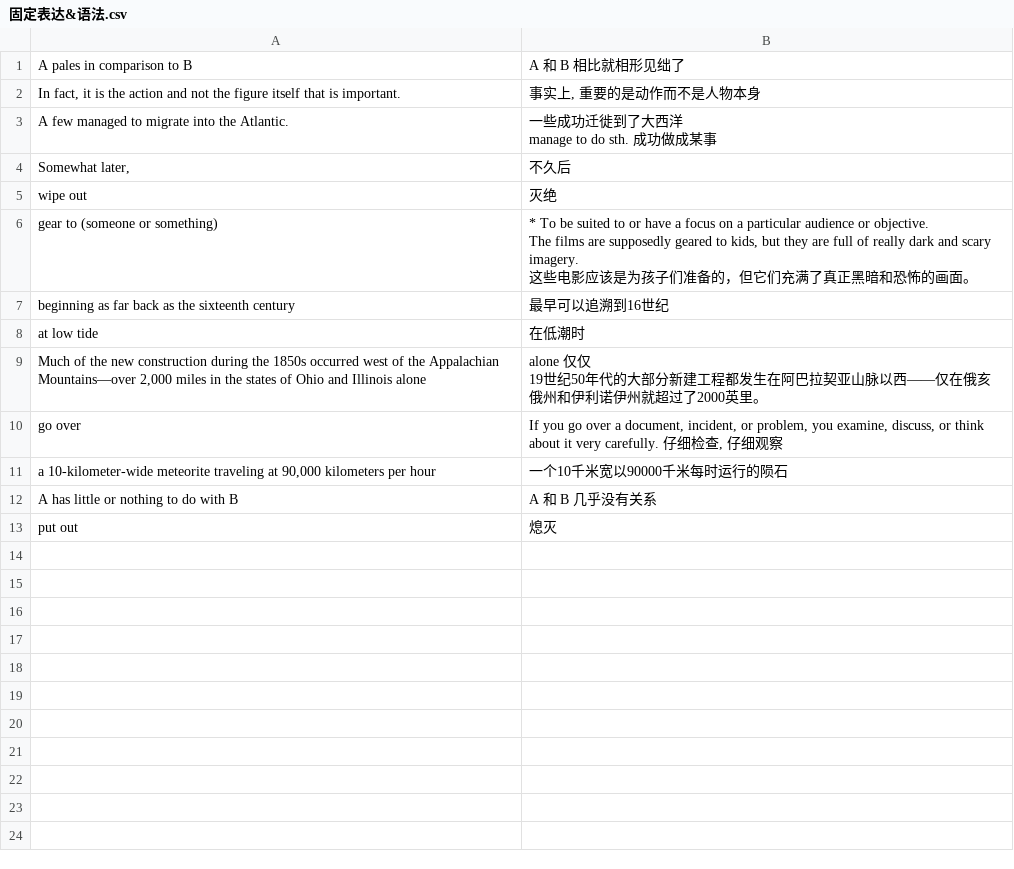
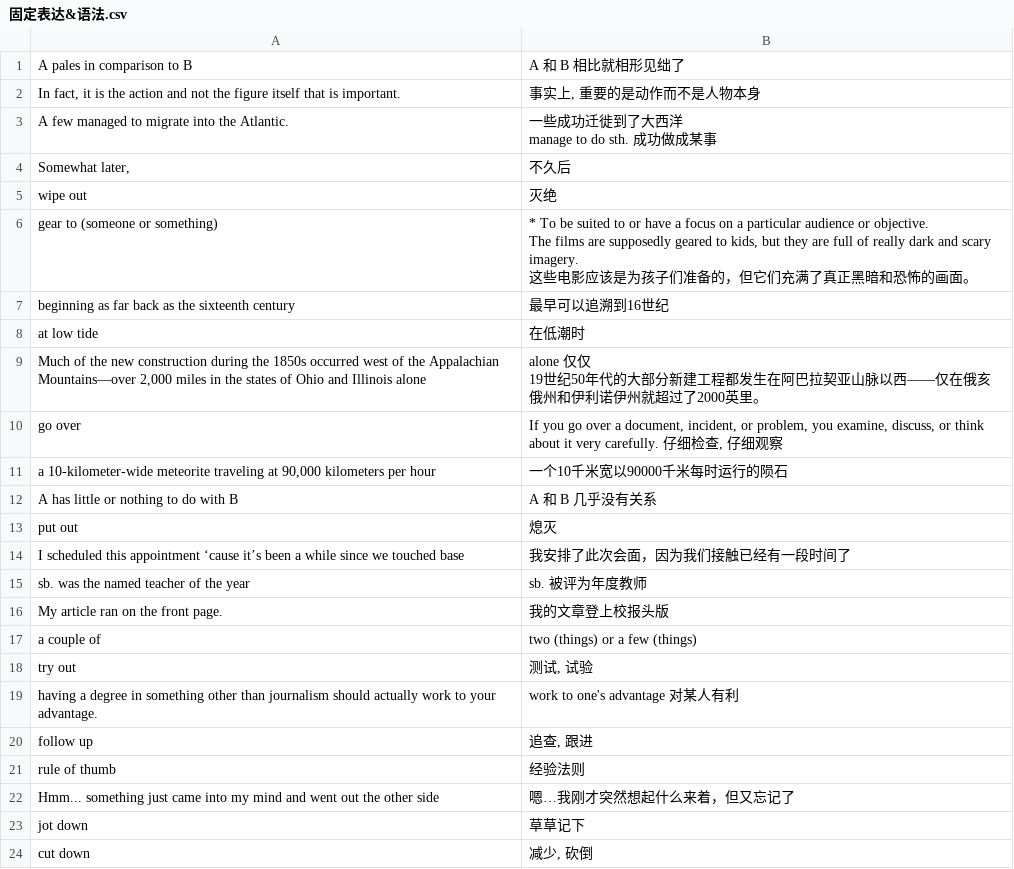
Before and after one commit to Mirrorgo/toefl, a CSV file: 固定表达&语法.csv, drawn as a sheet; the diff names each change by its address in the sheet, - before the commit and + after, or states it on an @@ line.

```diff
--- a/固定表达&语法.csv
+++ b/固定表达&语法.csv
+row 14: I scheduled this appointment ‘cause it’s been a while since we touched base | 我安排了此次会面，因为我们接触已经有一段时间了
+row 15: sb. was the named teacher of the year | sb. 被评为年度教师
+row 16: My article ran on the front page. | 我的文章登上校报头版
+row 17: a couple of | two (things) or a few (things)
+row 18: try out | 测试, 试验
+row 19: having a degree in something other than journalism should actually work to your advantage. | work to one's advantage 对某人有利
+row 20: follow up | 追查, 跟进
+row 21: rule of thumb | 经验法则
+row 22: Hmm... something just came into my mind and went out the other side | 嗯…我刚才突然想起什么来着，但又忘记了
+row 23: jot down | 草草记下
+row 24: cut down | 减少, 砍倒
```
Also changed, not shown: vocabulary.csv.
